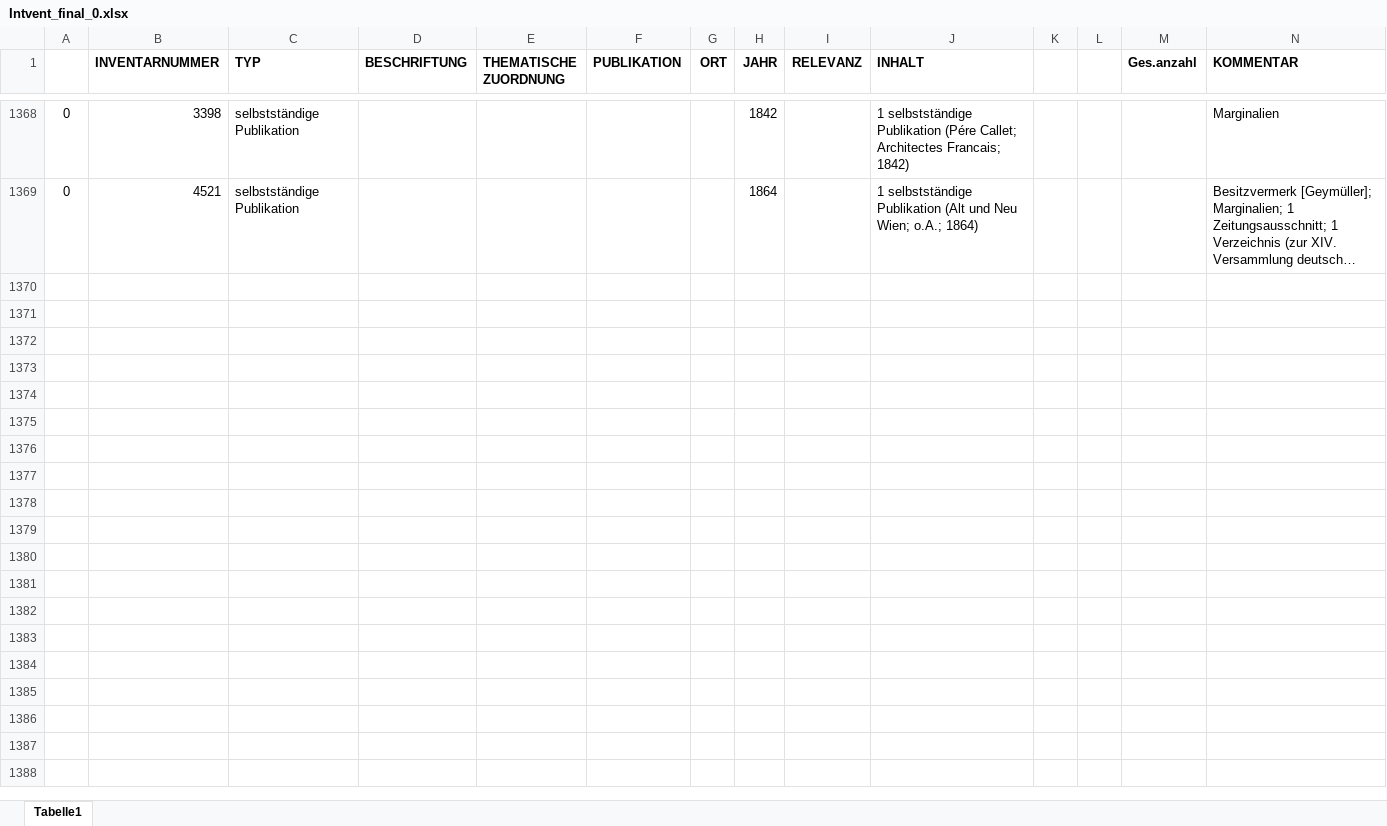
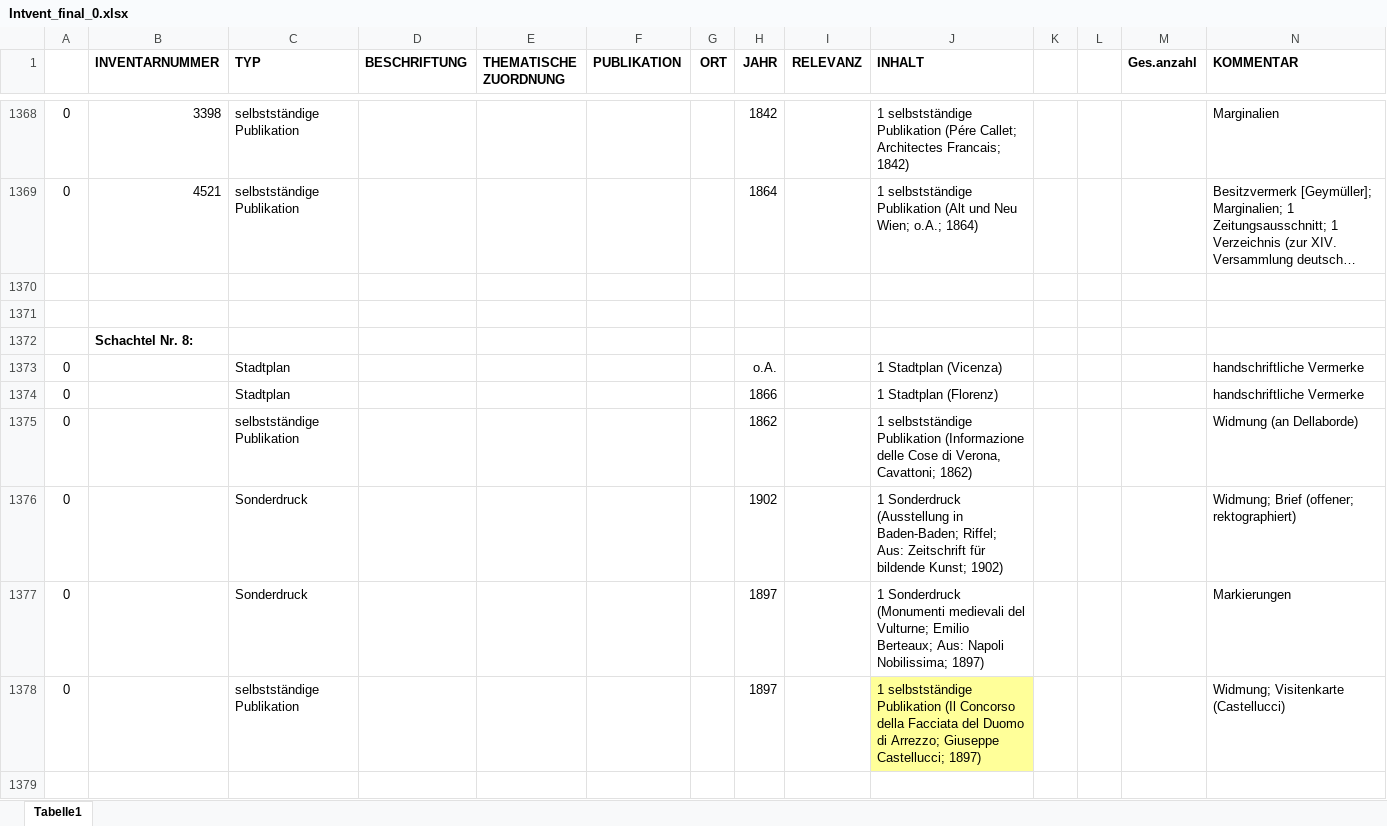
Before and after one commit to acady/geymueller, an Excel workbook: data/christoph/Intvent_final_0.xlsx, sheet Tabelle1, drawn as a sheet; only a part is shown, gaps mark what is left out; long unchanged cells end in …; values as stored, in another font and other column widths than the file's, no borders; rows hold the shown columns only; the diff covers the shown part only; the diff names each change by its address in the sheet, - before the commit and + after, or states it on an @@ line.

Commit message:
update_12112015

```diff
--- a/data/christoph/Intvent_final_0.xlsx (sheet Tabelle1)
+++ b/data/christoph/Intvent_final_0.xlsx (sheet Tabelle1)
+row 1370: (empty)
+row 1371: (empty)
+row 1372:  | Schachtel Nr. 8:
+row 1373: 0 |  | Stadtplan |  |  |  |  | o.A. |  | 1 Stadtplan (Vicenza) |  |  |  | handschriftliche Vermerke
+row 1374: 0 |  | Stadtplan |  |  |  |  | 1866 |  | 1 Stadtplan (Florenz) |  |  |  | handschriftliche Vermerke
+row 1375: 0 |  | selbstständige Publikation |  |  |  |  | 1862 |  | 1 selbstständige Publikation (Informazione delle Cose di Verona, Cavattoni; 1862) |  |  |  | Widmung (an Dellaborde)
+row 1376: 0 |  | Sonderdruck |  |  |  |  | 1902 |  | 1 Sonderdruck (Ausstellung in Baden-Baden; Riffel; Aus: Zeitschrift für bildende Kunst; 1902) |  |  |  | Widmung; Brief (offener; rektographiert)
+row 1377: 0 |  | Sonderdruck |  |  |  |  | 1897 |  | 1 Sonderdruck (Monumenti medievali del Vulturne; Emilio Berteaux; Aus: Napoli Nobilissima; 1897) |  |  |  | Markierungen
+row 1378: 0 |  | selbstständige Publikation |  |  |  |  | 1897 |  | 1 selbstständige Publikation (Il Concorso della Facciata del Duomo di Arrezzo; Giuseppe Castellucci; 1897) |  |  |  | Widmung; Visitenkarte (Castellucci)
+row 1379: (empty)
```
Also changed, not shown: 56 added rows elsewhere in this sheet.
